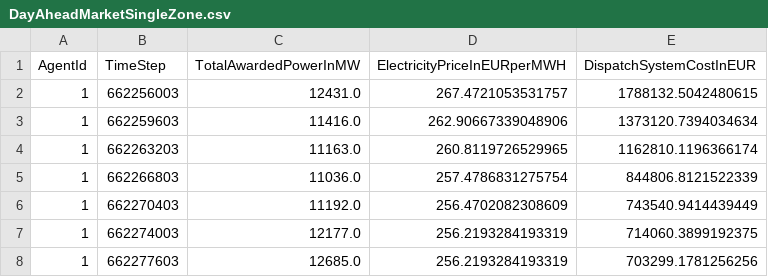
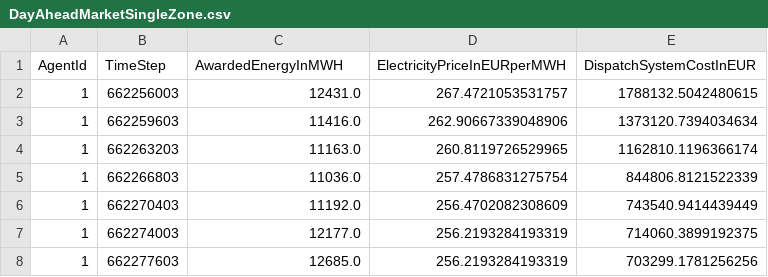
Before and after one commit to openmod-tracker/amiris, a CSV file: result/AMIRIS_Simple_Reference/DayAheadMarketSingleZone.csv, drawn as a sheet; only a part is shown.

```diff
--- a/result/AMIRIS_Simple_Reference/DayAheadMarketSingleZone.csv
+++ b/result/AMIRIS_Simple_Reference/DayAheadMarketSingleZone.csv
@@ -1,2 +1,2 @@
-AgentId;TimeStep;TotalAwardedPowerInMW;ElectricityPriceInEURperMWH;DispatchSystemCostInEUR
+AgentId;TimeStep;AwardedEnergyInMWH;ElectricityPriceInEURperMWH;DispatchSystemCostInEUR
 1;662256003;12431.0;267.4721053531757;1788132.5042480615
```
Also changed, not shown: result/AMIRIS_Simple_Reference/ConventionalPlantOperator.csv, result/AMIRIS_Simple_Reference/ConventionalPlantOperator_DispatchedEnergyInMWHperPlant.csv, 5 other files.
